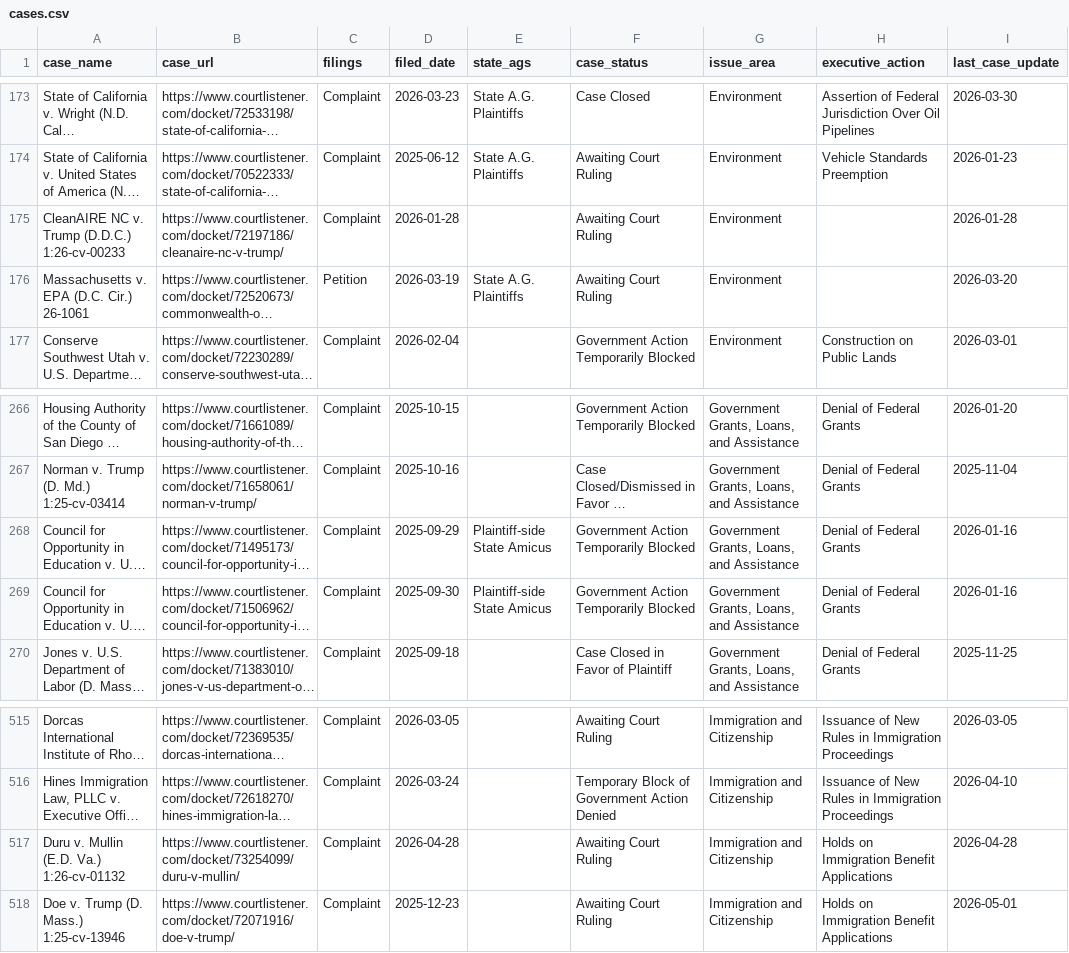
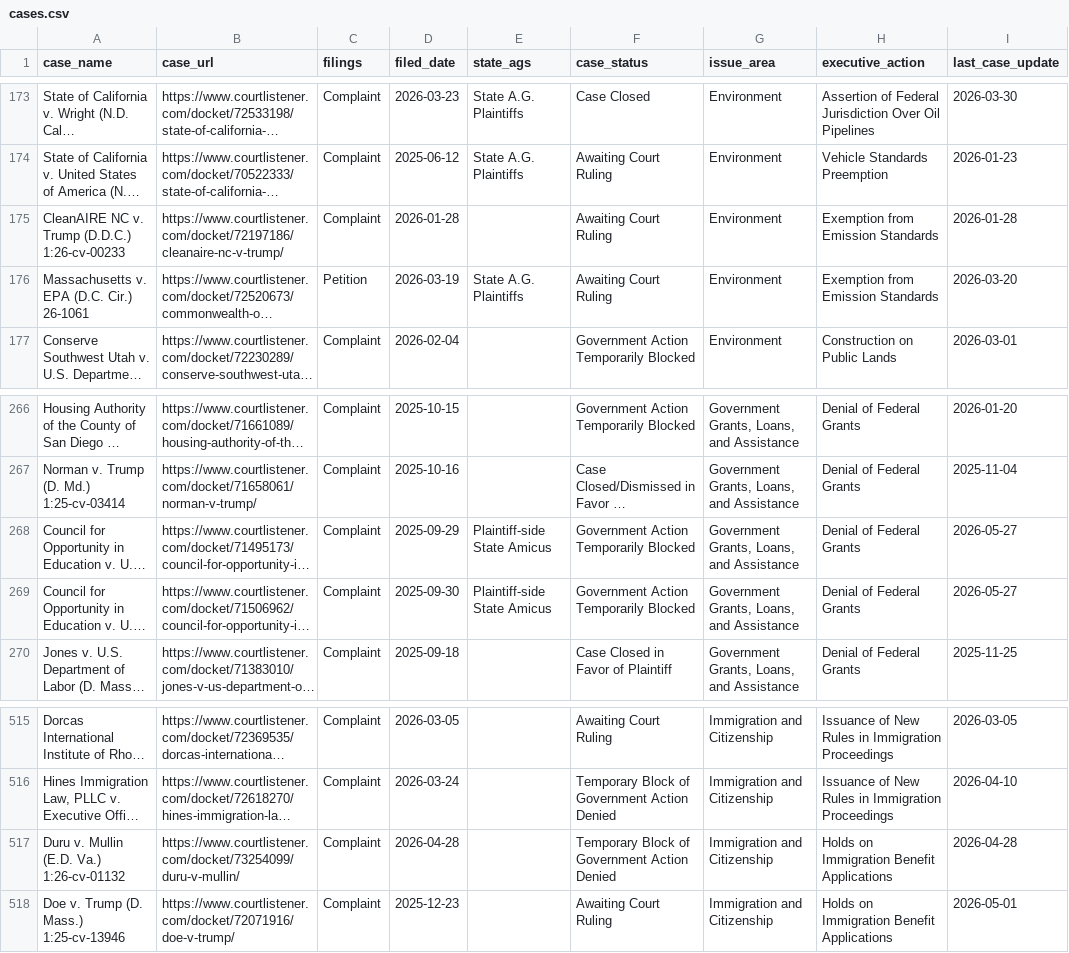
Before and after one commit to thecarsun/LC-TAA, a CSV file: data/processed/cases.csv, drawn as a sheet; only a part is shown, gaps mark what is left out; long unchanged cells end in …; the diff covers the shown part only; the diff names each change by its address in the sheet, - before the commit and + after, or states it on an @@ line.

```diff
--- a/data/processed/cases.csv
+++ b/data/processed/cases.csv
-H175:H176 (executive_action): (empty)
+H175:H176 (executive_action): Exemption from Emission Standards
-I268:I269 (last_case_update): 2026-01-16
+I268:I269 (last_case_update): 2026-05-27
-F517 (case_status): Awaiting Court Ruling
+F517 (case_status): Temporary Block of Government Action Denied
```
Also changed, not shown: 1 added row and 17 edited cells elsewhere in this file, 2 other files.
